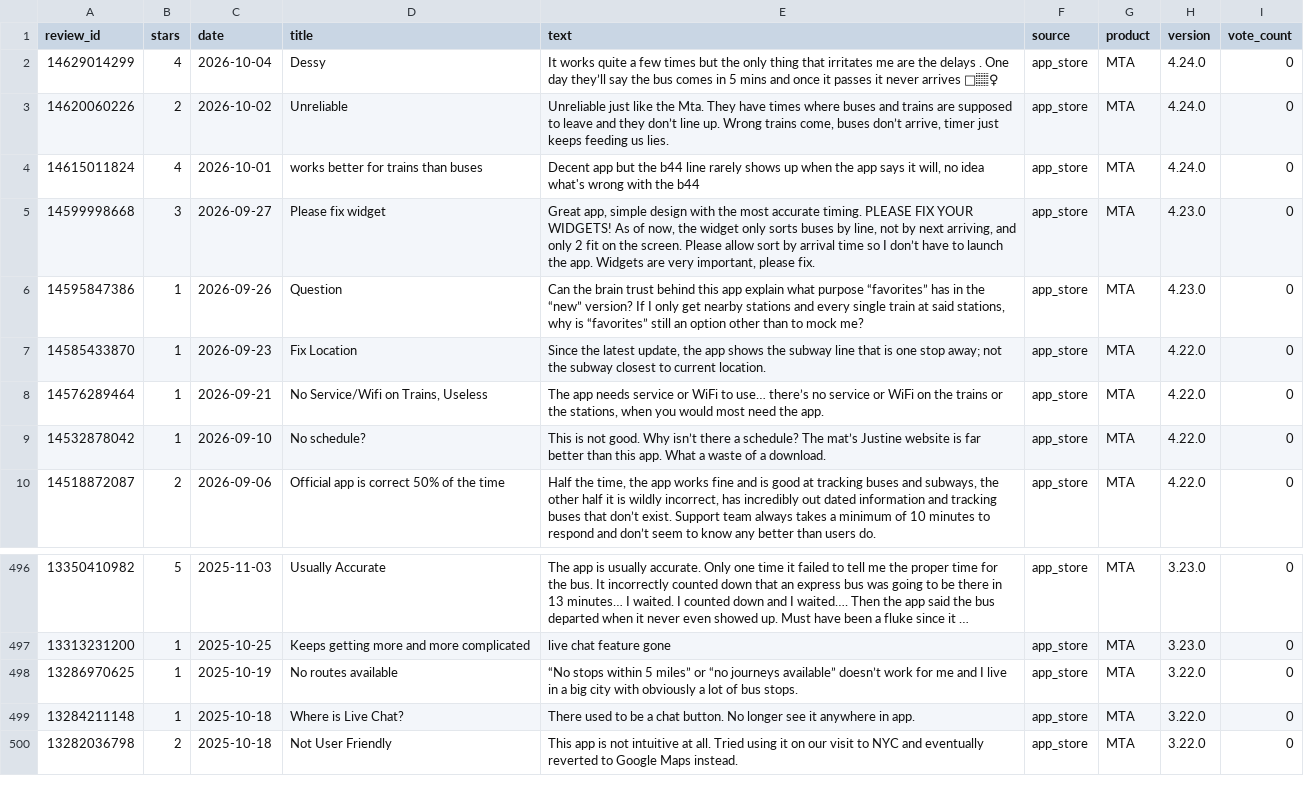
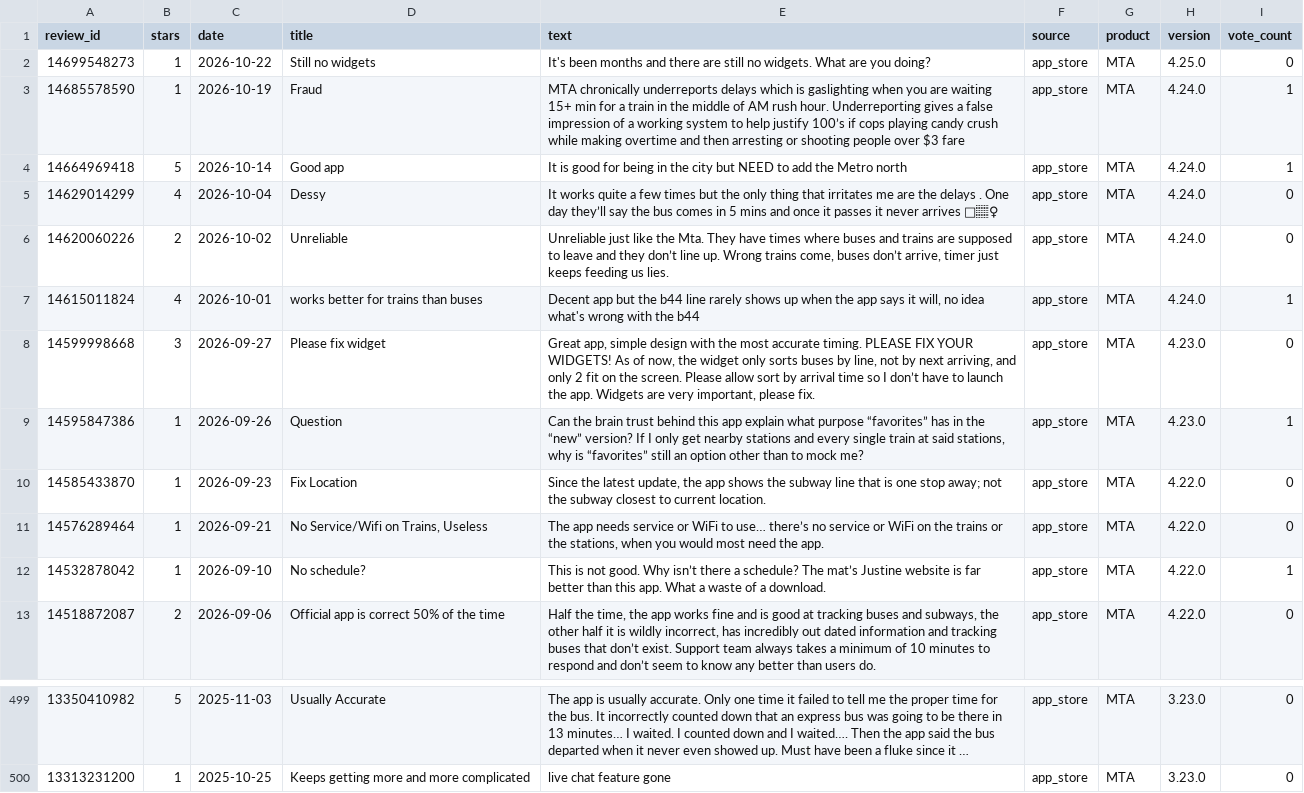
Before and after one commit to Mkp-7/mta-ace-intelligence-platform, a CSV file: data/reviews.csv, drawn as a sheet; only a part is shown, gaps mark what is left out; long unchanged cells end in …; removed rows and columns are numbered as before the commit, all else as after; the diff names each change by its address in the sheet, - before the commit and + after, or states it on an @@ line.

```diff
--- a/data/reviews.csv
+++ b/data/reviews.csv
+row 2: 14699548273 | 1 | 2026-10-22 | Still no widgets | It's been months and there are still no widgets. What are you doing? | app_store | MTA | 4.25.0 | 0
+row 3: 14685578590 | 1 | 2026-10-19 | Fraud | MTA chronically underreports delays which is gaslighting when you are waiting 15+ min for a train in the middle of AM rush hour. Underreporting gives a false impression of a working system to help justify 100’s if cops playing candy crush while making overtime and then arresting or shooting people over $3 fare | app_store | MTA | 4.24.0 | 1
+row 4: 14664969418 | 5 | 2026-10-14 | Good app | It is good for being in the city but NEED to add the Metro north | app_store | MTA | 4.24.0 | 1
-I7 (vote_count): 0
+I7 (vote_count): 1
-I9 (vote_count): 0
+I9 (vote_count): 1
-I12 (vote_count): 0
+I12 (vote_count): 1
-row 498: 13286970625 | 1 | 2025-10-19 | No routes available | “No stops within 5 miles” or “no journeys available” doesn’t work for me and I live in a big city with obviously a lot of bus stops. | app_store | MTA | 3.22.0 | 0
-row 499: 13284211148 | 1 | 2025-10-18 | Where is Live Chat? | There used to be a chat button. No longer see it anywhere in app. | app_store | MTA | 3.22.0 | 0
-row 500: 13282036798 | 2 | 2025-10-18 | Not User Friendly | This app is not intuitive at all. Tried using it on our visit to NYC and eventually reverted to Google Maps instead. | app_store | MTA | 3.22.0 | 0
```
